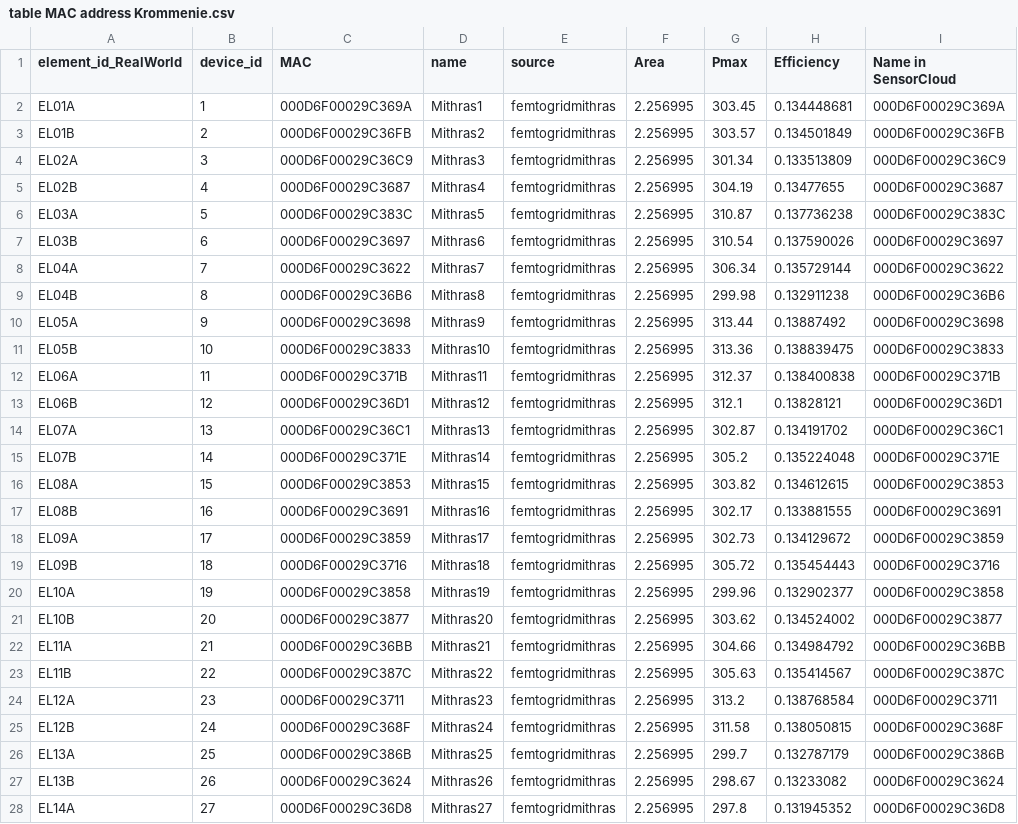
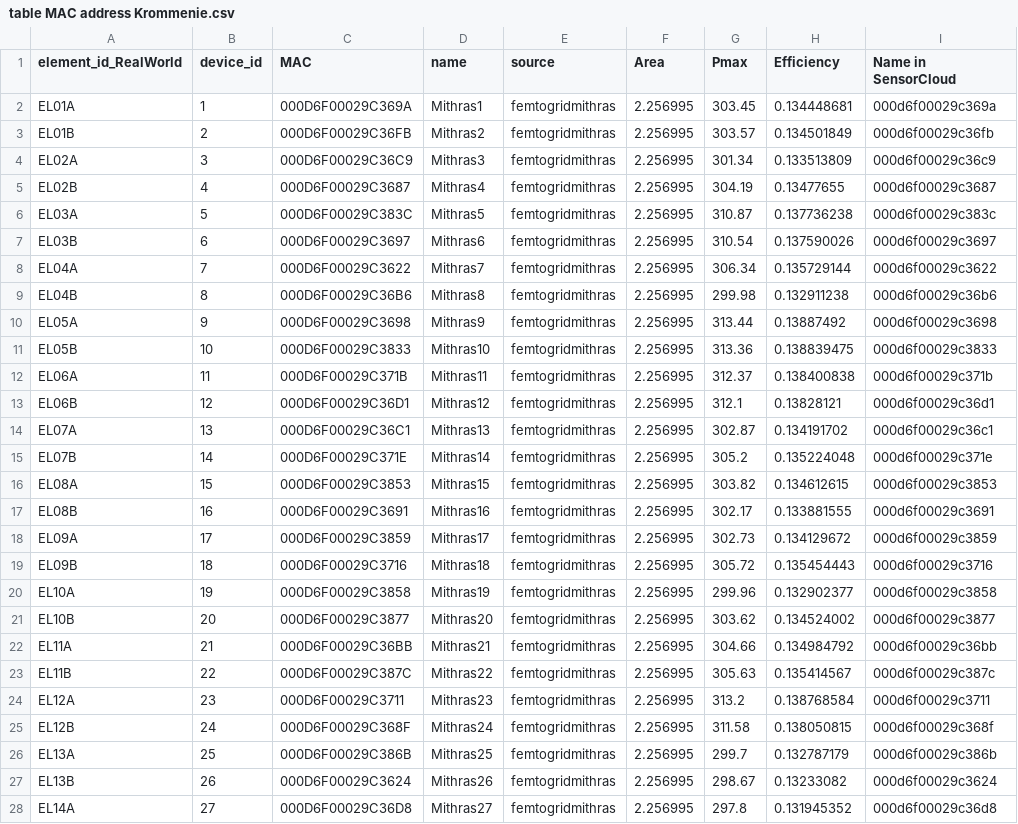
Before and after one commit to martinig94/internship, a CSV file: table MAC address Krommenie.csv, drawn as a sheet; only a part is shown; the diff covers the shown part only.

Commit message:
Add files via upload

```diff
--- a/table MAC address Krommenie.csv
+++ b/table MAC address Krommenie.csv
@@ -1,28 +1,28 @@
 element_id_RealWorld,device_id,MAC,name,source,Area,Pmax,Efficiency,Name in SensorCloud
-EL01A,1,000D6F00029C369A,Mithras1,femtogridmithras,2.256995,303.45,0.134448681,000D6F00029C369A
-EL01B,2,000D6F00029C36FB,Mithras2,femtogridmithras,2.256995,303.57,0.134501849,000D6F00029C36FB
-EL02A,3,000D6F00029C36C9,Mithras3,femtogridmithras,2.256995,301.34,0.133513809,000D6F00029C36C9
-EL02B,4,000D6F00029C3687,Mithras4,femtogridmithras,2.256995,304.19,0.13477655,000D6F00029C3687
-EL03A,5,000D6F00029C383C,Mithras5,femtogridmithras,2.256995,310.87,0.137736238,000D6F00029C383C
-EL03B,6,000D6F00029C3697,Mithras6,femtogridmithras,2.256995,310.54,0.137590026,000D6F00029C3697
-EL04A,7,000D6F00029C3622,Mithras7,femtogridmithras,2.256995,306.34,0.135729144,000D6F00029C3622
-EL04B,8,000D6F00029C36B6,Mithras8,femtogridmithras,2.256995,299.98,0.132911238,000D6F00029C36B6
-EL05A,9,000D6F00029C3698,Mithras9,femtogridmithras,2.256995,313.44,0.13887492,000D6F00029C3698
-EL05B,10,000D6F00029C3833,Mithras10,femtogridmithras,2.256995,313.36,0.138839475,000D6F00029C3833
-EL06A,11,000D6F00029C371B,Mithras11,femtogridmithras,2.256995,312.37,0.138400838,000D6F00029C371B
-EL06B,12,000D6F00029C36D1,Mithras12,femtogridmithras,2.256995,312.1,0.13828121,000D6F00029C36D1
-EL07A,13,000D6F00029C36C1,Mithras13,femtogridmithras,2.256995,302.87,0.134191702,000D6F00029C36C1
-EL07B,14,000D6F00029C371E,Mithras14,femtogridmithras,2.256995,305.2,0.135224048,000D6F00029C371E
-EL08A,15,000D6F00029C3853,Mithras15,femtogridmithras,2.256995,303.82,0.134612615,000D6F00029C3853
-EL08B,16,000D6F00029C3691,Mithras16,femtogridmithras,2.256995,302.17,0.133881555,000D6F00029C3691
-EL09A,17,000D6F00029C3859,Mithras17,femtogridmithras,2.256995,302.73,0.134129672,000D6F00029C3859
-EL09B,18,000D6F00029C3716,Mithras18,femtogridmithras,2.256995,305.72,0.135454443,000D6F00029C3716
-EL10A,19,000D6F00029C3858,Mithras19,femtogridmithras,2.256995,299.96,0.132902377,000D6F00029C3858
-EL10B,20,000D6F00029C3877,Mithras20,femtogridmithras,2.256995,303.62,0.134524002,000D6F00029C3877
-EL11A,21,000D6F00029C36BB,Mithras21,femtogridmithras,2.256995,304.66,0.134984792,000D6F00029C36BB
-EL11B,22,000D6F00029C387C,Mithras22,femtogridmithras,2.256995,305.63,0.135414567,000D6F00029C387C
-EL12A,23,000D6F00029C3711,Mithras23,femtogridmithras,2.256995,313.2,0.138768584,000D6F00029C3711
-EL12B,24,000D6F00029C368F,Mithras24,femtogridmithras,2.256995,311.58,0.138050815,000D6F00029C368F
-EL13A,25,000D6F00029C386B,Mithras25,femtogridmithras,2.256995,299.7,0.132787179,000D6F00029C386B
-EL13B,26,000D6F00029C3624,Mithras26,femtogridmithras,2.256995,298.67,0.13233082,000D6F00029C3624
-EL14A,27,000D6F00029C36D8,Mithras27,femtogridmithras,2.256995,297.8,0.131945352,000D6F00029C36D8
+EL01A,1,000D6F00029C369A,Mithras1,femtogridmithras,2.256995,303.45,0.134448681,000d6f00029c369a
+EL01B,2,000D6F00029C36FB,Mithras2,femtogridmithras,2.256995,303.57,0.134501849,000d6f00029c36fb
+EL02A,3,000D6F00029C36C9,Mithras3,femtogridmithras,2.256995,301.34,0.133513809,000d6f00029c36c9
+EL02B,4,000D6F00029C3687,Mithras4,femtogridmithras,2.256995,304.19,0.13477655,000d6f00029c3687
+EL03A,5,000D6F00029C383C,Mithras5,femtogridmithras,2.256995,310.87,0.137736238,000d6f00029c383c
+EL03B,6,000D6F00029C3697,Mithras6,femtogridmithras,2.256995,310.54,0.137590026,000d6f00029c3697
+EL04A,7,000D6F00029C3622,Mithras7,femtogridmithras,2.256995,306.34,0.135729144,000d6f00029c3622
+EL04B,8,000D6F00029C36B6,Mithras8,femtogridmithras,2.256995,299.98,0.132911238,000d6f00029c36b6
+EL05A,9,000D6F00029C3698,Mithras9,femtogridmithras,2.256995,313.44,0.13887492,000d6f00029c3698
+EL05B,10,000D6F00029C3833,Mithras10,femtogridmithras,2.256995,313.36,0.138839475,000d6f00029c3833
+EL06A,11,000D6F00029C371B,Mithras11,femtogridmithras,2.256995,312.37,0.138400838,000d6f00029c371b
+EL06B,12,000D6F00029C36D1,Mithras12,femtogridmithras,2.256995,312.1,0.13828121,000d6f00029c36d1
+EL07A,13,000D6F00029C36C1,Mithras13,femtogridmithras,2.256995,302.87,0.134191702,000d6f00029c36c1
+EL07B,14,000D6F00029C371E,Mithras14,femtogridmithras,2.256995,305.2,0.135224048,000d6f00029c371e
+EL08A,15,000D6F00029C3853,Mithras15,femtogridmithras,2.256995,303.82,0.134612615,000d6f00029c3853
+EL08B,16,000D6F00029C3691,Mithras16,femtogridmithras,2.256995,302.17,0.133881555,000d6f00029c3691
+EL09A,17,000D6F00029C3859,Mithras17,femtogridmithras,2.256995,302.73,0.134129672,000d6f00029c3859
+EL09B,18,000D6F00029C3716,Mithras18,femtogridmithras,2.256995,305.72,0.135454443,000d6f00029c3716
+EL10A,19,000D6F00029C3858,Mithras19,femtogridmithras,2.256995,299.96,0.132902377,000d6f00029c3858
+EL10B,20,000D6F00029C3877,Mithras20,femtogridmithras,2.256995,303.62,0.134524002,000d6f00029c3877
+EL11A,21,000D6F00029C36BB,Mithras21,femtogridmithras,2.256995,304.66,0.134984792,000d6f00029c36bb
+EL11B,22,000D6F00029C387C,Mithras22,femtogridmithras,2.256995,305.63,0.135414567,000d6f00029c387c
+EL12A,23,000D6F00029C3711,Mithras23,femtogridmithras,2.256995,313.2,0.138768584,000d6f00029c3711
+EL12B,24,000D6F00029C368F,Mithras24,femtogridmithras,2.256995,311.58,0.138050815,000d6f00029c368f
+EL13A,25,000D6F00029C386B,Mithras25,femtogridmithras,2.256995,299.7,0.132787179,000d6f00029c386b
+EL13B,26,000D6F00029C3624,Mithras26,femtogridmithras,2.256995,298.67,0.13233082,000d6f00029c3624
+EL14A,27,000D6F00029C36D8,Mithras27,femtogridmithras,2.256995,297.8,0.131945352,000d6f00029c36d8
```
Also changed, not shown: 30 edited cells elsewhere in this file.
